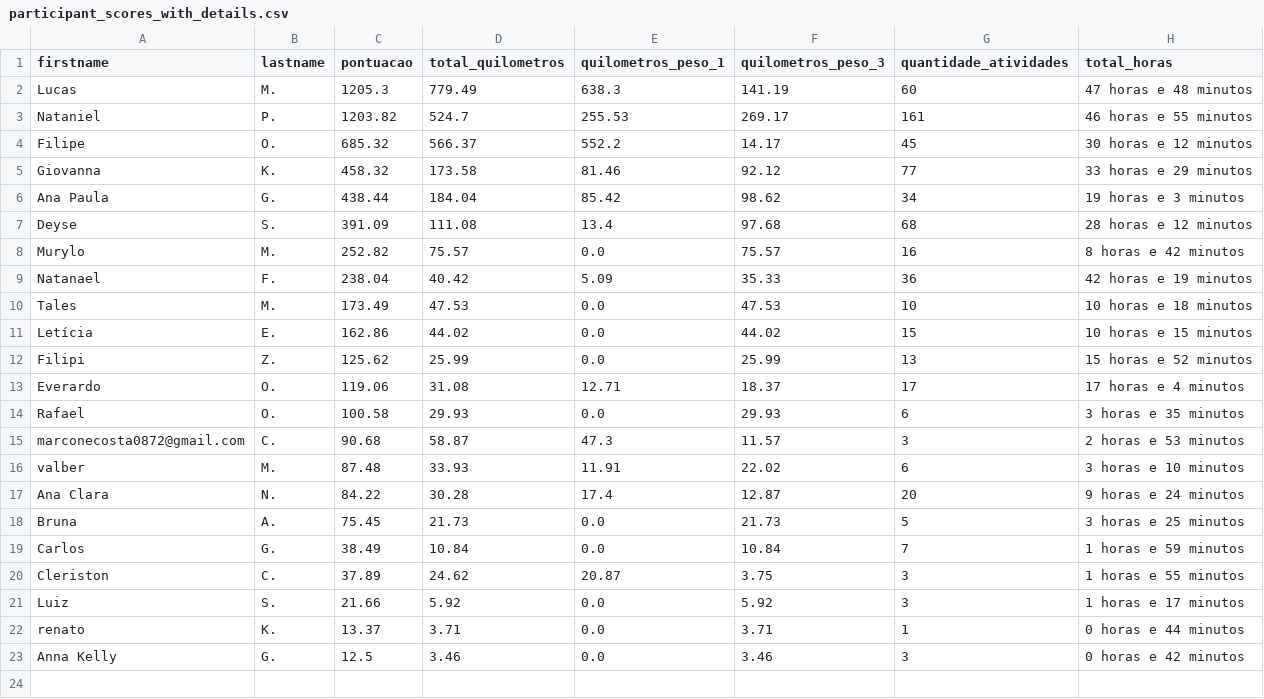
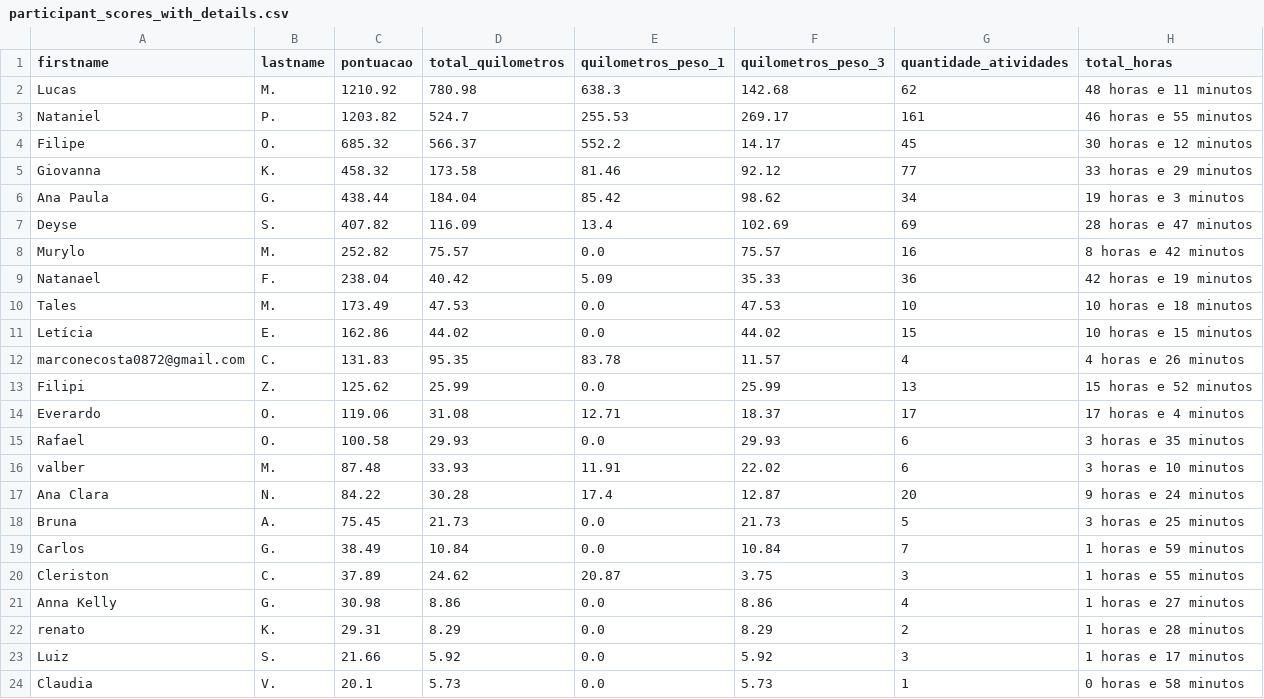
Before and after one commit to natanielpaiva/strava-champions2, a CSV file: participant_scores_with_details.csv, drawn as a sheet.

```diff
--- a/participant_scores_with_details.csv
+++ b/participant_scores_with_details.csv
@@ -1,3 +1,3 @@
 firstname,lastname,pontuacao,total_quilometros,quilometros_peso_1,quilometros_peso_3,quantidade_atividades,total_horas
-Lucas,M.,1205.3,779.49,638.3,141.19,60,47 horas e 48 minutos
+Lucas,M.,1210.92,780.98,638.3,142.68,62,48 horas e 11 minutos
 Nataniel,P.,1203.82,524.7,255.53,269.17,161,46 horas e 55 minutos
@@ -6,3 +6,3 @@ Giovanna,K.,458.32,173.58,81.46,92.12,77,33 horas e 29 minutos
 Ana Paula,G.,438.44,184.04,85.42,98.62,34,19 horas e 3 minutos
-Deyse,S.,391.09,111.08,13.4,97.68,68,28 horas e 12 minutos
+Deyse,S.,407.82,116.09,13.4,102.69,69,28 horas e 47 minutos
 Murylo,M.,252.82,75.57,0.0,75.57,16,8 horas e 42 minutos
@@ -11,2 +11,3 @@ Tales,M.,173.49,47.53,0.0,47.53,10,10 horas e 18 minutos
 Letícia,E.,162.86,44.02,0.0,44.02,15,10 horas e 15 minutos
+marconecosta0872@gmail.com,C.,131.83,95.35,83.78,11.57,4,4 horas e 26 minutos
 Filipi,Z.,125.62,25.99,0.0,25.99,13,15 horas e 52 minutos
@@ -14,3 +15,2 @@ Everardo,O.,119.06,31.08,12.71,18.37,17,17 horas e 4 minutos
 Rafael,O.,100.58,29.93,0.0,29.93,6,3 horas e 35 minutos
-marconecosta0872@gmail.com,C.,90.68,58.87,47.3,11.57,3,2 horas e 53 minutos
 valber,M.,87.48,33.93,11.91,22.02,6,3 horas e 10 minutos
@@ -20,4 +20,5 @@ Carlos,G.,38.49,10.84,0.0,10.84,7,1 horas e 59 minutos
 Cleriston,C.,37.89,24.62,20.87,3.75,3,1 horas e 55 minutos
+Anna Kelly,G.,30.98,8.86,0.0,8.86,4,1 horas e 27 minutos
+renato,K.,29.31,8.29,0.0,8.29,2,1 horas e 28 minutos
 Luiz,S.,21.66,5.92,0.0,5.92,3,1 horas e 17 minutos
-renato,K.,13.37,3.71,0.0,3.71,1,0 horas e 44 minutos
-Anna Kelly,G.,12.5,3.46,0.0,3.46,3,0 horas e 42 minutos
+Claudia,V.,20.1,5.73,0.0,5.73,1,0 horas e 58 minutos
```
Also changed, not shown: unique_activities.csv, unique_activities_old.csv, 1 other file.
